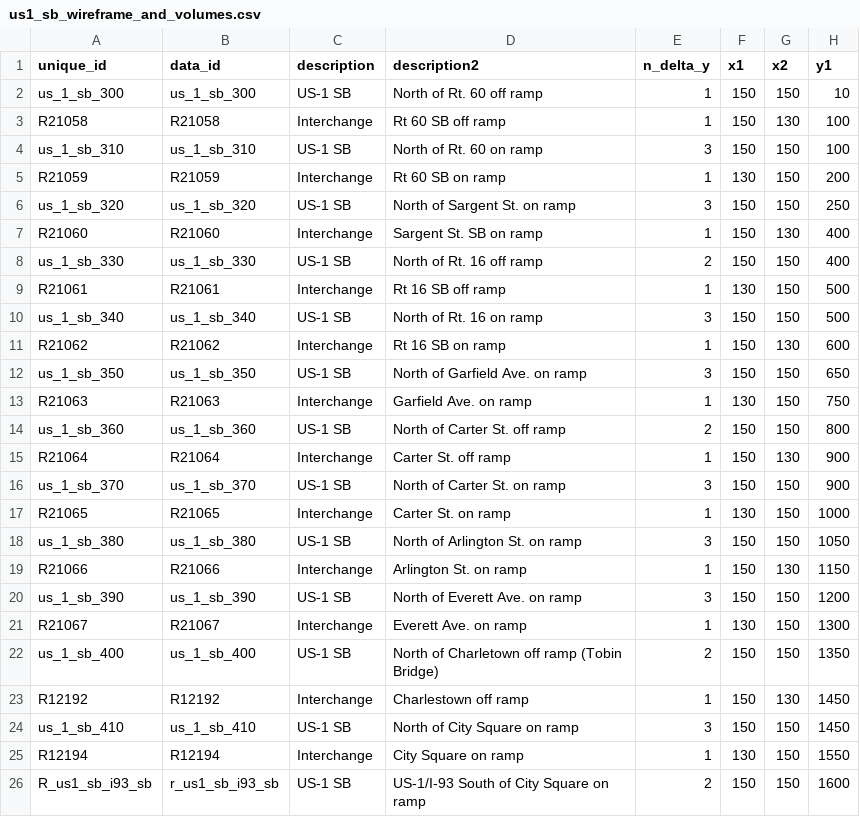
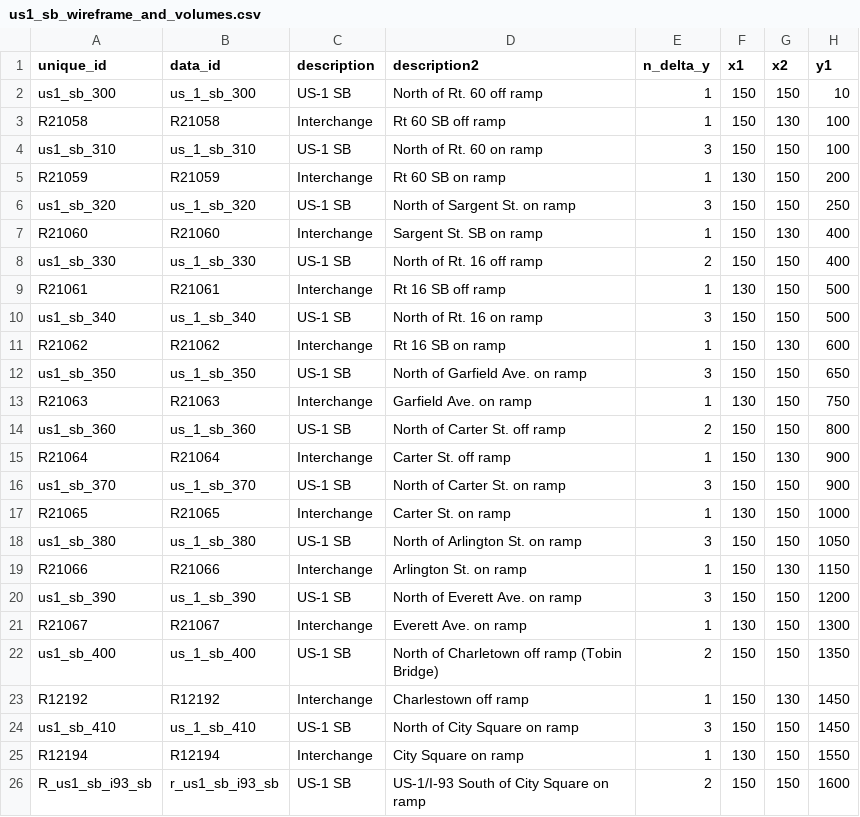
Before and after one commit to bkrepp-ctps/bv-2, a CSV file: data/csv/us1_sb_wireframe_and_volumes.csv, drawn as a sheet; only a part is shown; the diff names each change by its address in the sheet, - before the commit and + after, or states it on an @@ line.

```diff
--- a/data/csv/us1_sb_wireframe_and_volumes.csv
+++ b/data/csv/us1_sb_wireframe_and_volumes.csv
-A2 (unique_id): us_1_sb_300
+A2 (unique_id): us1_sb_300
-A4 (unique_id): us_1_sb_310
+A4 (unique_id): us1_sb_310
-A6 (unique_id): us_1_sb_320
+A6 (unique_id): us1_sb_320
-A8 (unique_id): us_1_sb_330
+A8 (unique_id): us1_sb_330
-A10 (unique_id): us_1_sb_340
+A10 (unique_id): us1_sb_340
-A12 (unique_id): us_1_sb_350
+A12 (unique_id): us1_sb_350
-A14 (unique_id): us_1_sb_360
+A14 (unique_id): us1_sb_360
-A16 (unique_id): us_1_sb_370
+A16 (unique_id): us1_sb_370
-A18 (unique_id): us_1_sb_380
+A18 (unique_id): us1_sb_380
-A20 (unique_id): us_1_sb_390
+A20 (unique_id): us1_sb_390
-A22 (unique_id): us_1_sb_400
+A22 (unique_id): us1_sb_400
-A24 (unique_id): us_1_sb_410
+A24 (unique_id): us1_sb_410
```
Also changed, not shown: data/csv/us1_nb_wireframe_and_volumes.csv.
